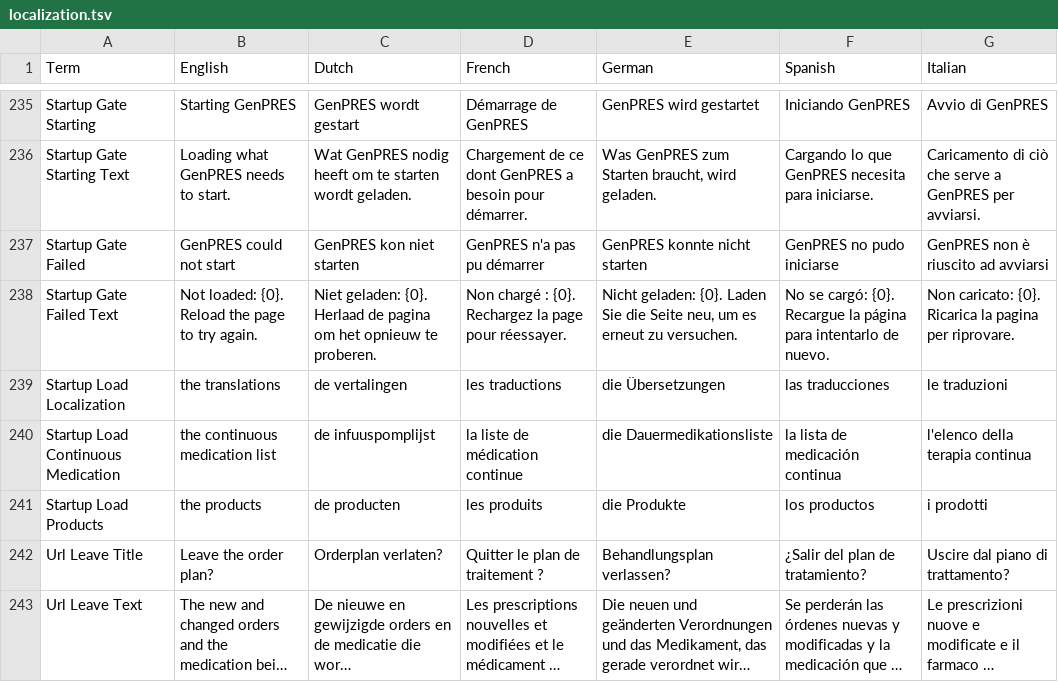
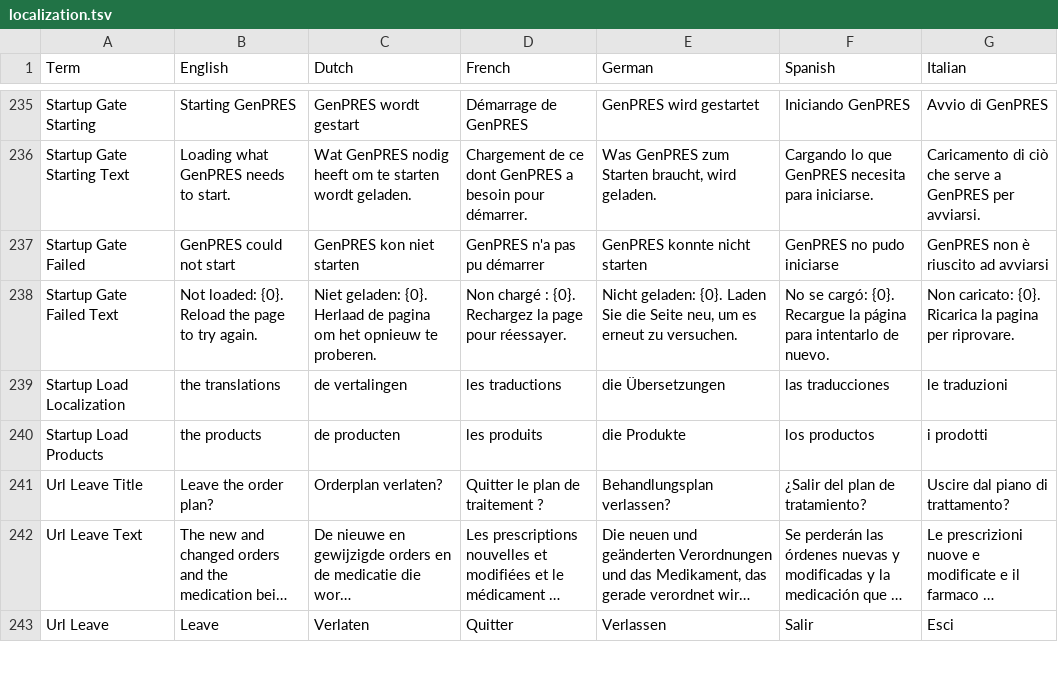
Before and after one commit to informedica/GenPRES, a TSV file: data/localization/localization.tsv, drawn as a sheet; only a part is shown, gaps mark what is left out; the shorter side is filled out with more unchanged rows; long unchanged cells end in …; the diff names each change by its address in the sheet, - before the commit and + after, or states it on an @@ line.

```diff
--- a/data/localization/localization.tsv
+++ b/data/localization/localization.tsv
-row 240: Startup Load Continuous Medication | the continuous medication list | de infuuspomplijst | la liste de médication continue | die Dauermedikationsliste | la lista de medicación continua | l'elenco della terapia continua
```
Also changed, not shown: 32 other files.
